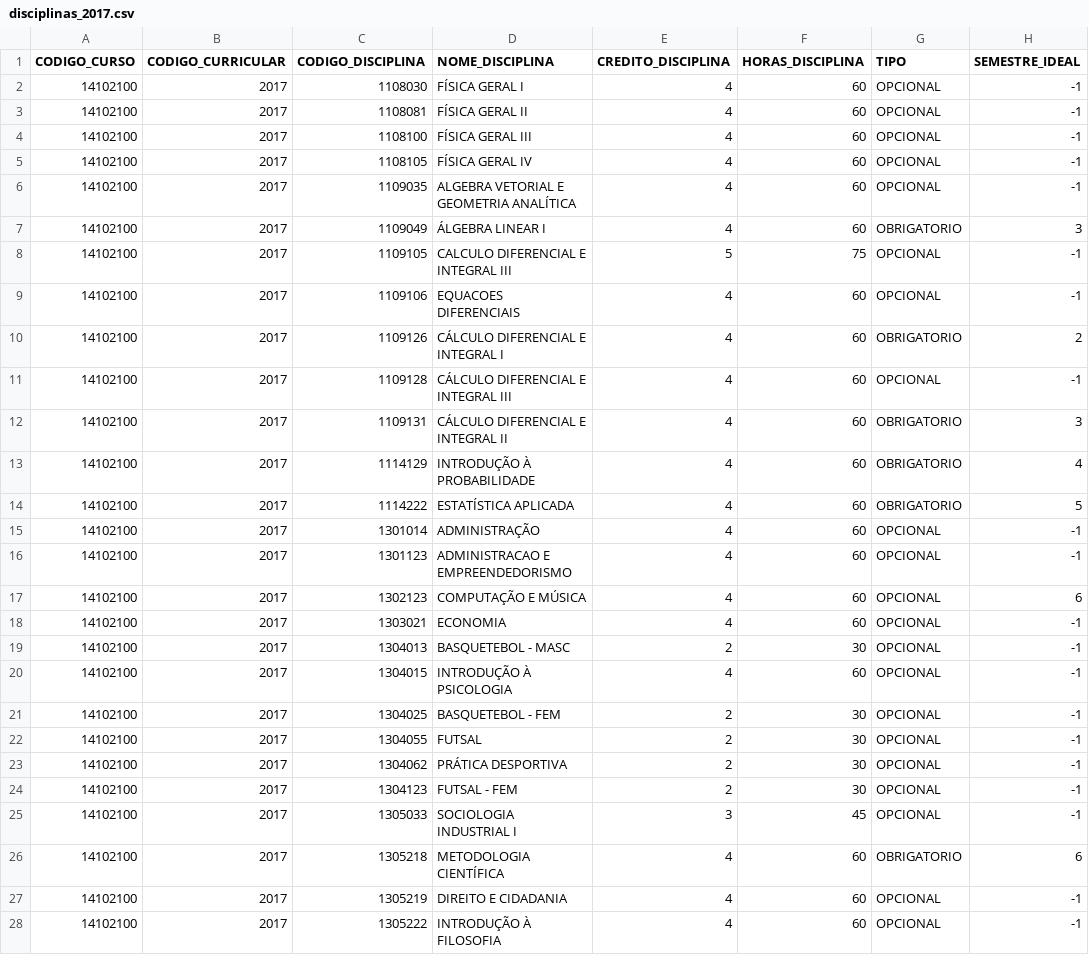
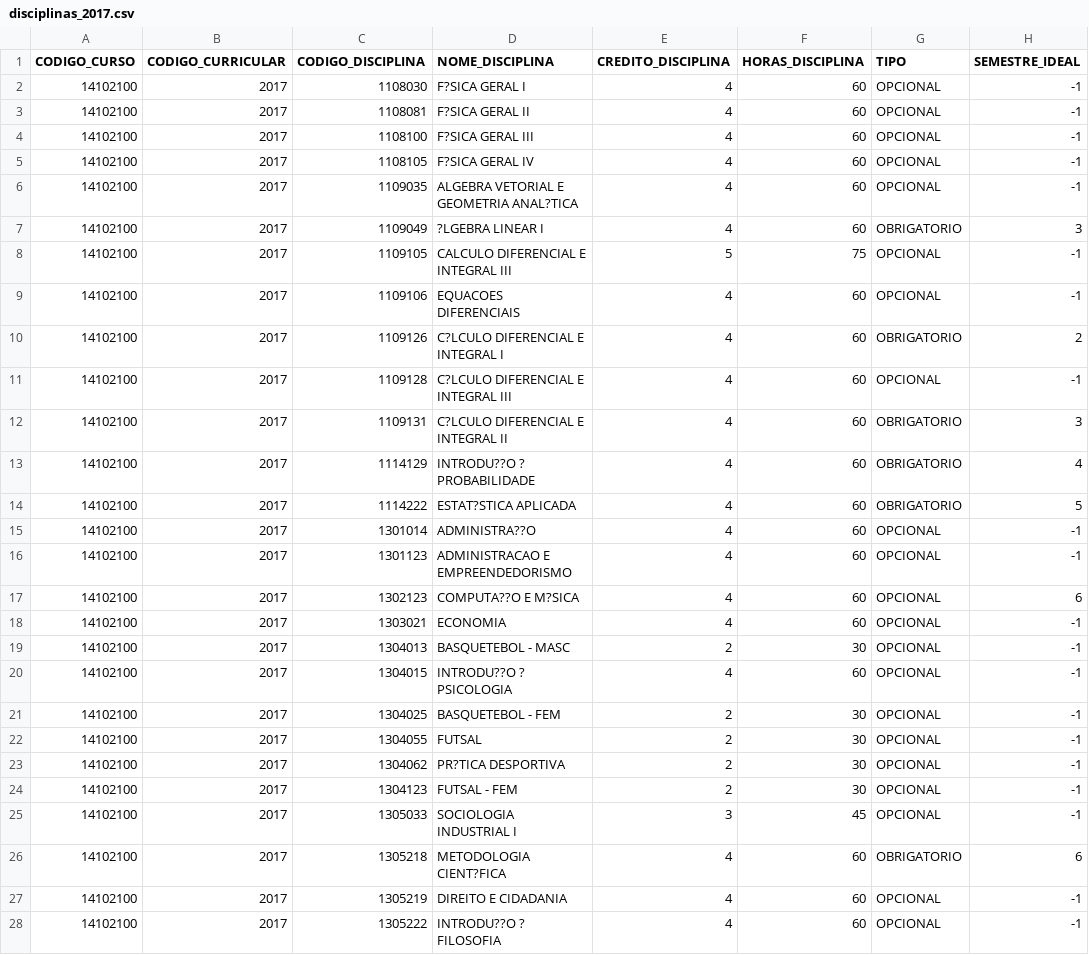
Before and after one commit to DiegoKazadi/ufcg-evasao-impacto-curriculo, a CSV file: Dados_Script_Usados/dados/disciplinas_2017.csv, drawn as a sheet; only a part is shown; the diff covers the shown part only; the diff names each change by its address in the sheet, - before the commit and + after, or states it on an @@ line.

```diff
--- a/Dados_Script_Usados/dados/disciplinas_2017.csv
+++ b/Dados_Script_Usados/dados/disciplinas_2017.csv
-D2 (NOME_DISCIPLINA): FÍSICA GERAL I
+D2 (NOME_DISCIPLINA): F?SICA GERAL I
-D3 (NOME_DISCIPLINA): FÍSICA GERAL II
+D3 (NOME_DISCIPLINA): F?SICA GERAL II
-D4 (NOME_DISCIPLINA): FÍSICA GERAL III
+D4 (NOME_DISCIPLINA): F?SICA GERAL III
-D5 (NOME_DISCIPLINA): FÍSICA GERAL IV
+D5 (NOME_DISCIPLINA): F?SICA GERAL IV
-D6 (NOME_DISCIPLINA): ALGEBRA VETORIAL E GEOMETRIA ANALÍTICA
+D6 (NOME_DISCIPLINA): ALGEBRA VETORIAL E GEOMETRIA ANAL?TICA
-D7 (NOME_DISCIPLINA): ÁLGEBRA LINEAR I
+D7 (NOME_DISCIPLINA): ?LGEBRA LINEAR I
-D10 (NOME_DISCIPLINA): CÁLCULO DIFERENCIAL E INTEGRAL I
+D10 (NOME_DISCIPLINA): C?LCULO DIFERENCIAL E INTEGRAL I
-D11 (NOME_DISCIPLINA): CÁLCULO DIFERENCIAL E INTEGRAL III
+D11 (NOME_DISCIPLINA): C?LCULO DIFERENCIAL E INTEGRAL III
-D12 (NOME_DISCIPLINA): CÁLCULO DIFERENCIAL E INTEGRAL II
+D12 (NOME_DISCIPLINA): C?LCULO DIFERENCIAL E INTEGRAL II
-D13 (NOME_DISCIPLINA): INTRODUÇÃO À PROBABILIDADE
+D13 (NOME_DISCIPLINA): INTRODU??O ? PROBABILIDADE
-D14 (NOME_DISCIPLINA): ESTATÍSTICA APLICADA
+D14 (NOME_DISCIPLINA): ESTAT?STICA APLICADA
-D15 (NOME_DISCIPLINA): ADMINISTRAÇÃO
+D15 (NOME_DISCIPLINA): ADMINISTRA??O
-D17 (NOME_DISCIPLINA): COMPUTAÇÃO E MÚSICA
+D17 (NOME_DISCIPLINA): COMPUTA??O E M?SICA
-D20 (NOME_DISCIPLINA): INTRODUÇÃO À PSICOLOGIA
+D20 (NOME_DISCIPLINA): INTRODU??O ? PSICOLOGIA
-D23 (NOME_DISCIPLINA): PRÁTICA DESPORTIVA
+D23 (NOME_DISCIPLINA): PR?TICA DESPORTIVA
-D26 (NOME_DISCIPLINA): METODOLOGIA CIENTÍFICA
+D26 (NOME_DISCIPLINA): METODOLOGIA CIENT?FICA
-D28 (NOME_DISCIPLINA): INTRODUÇÃO À FILOSOFIA
+D28 (NOME_DISCIPLINA): INTRODU??O ? FILOSOFIA
```
Also changed, not shown: 63 edited cells elsewhere in this file, Dados_Script_Usados/dados/disciplinas_1999.csv, 3 other files.
